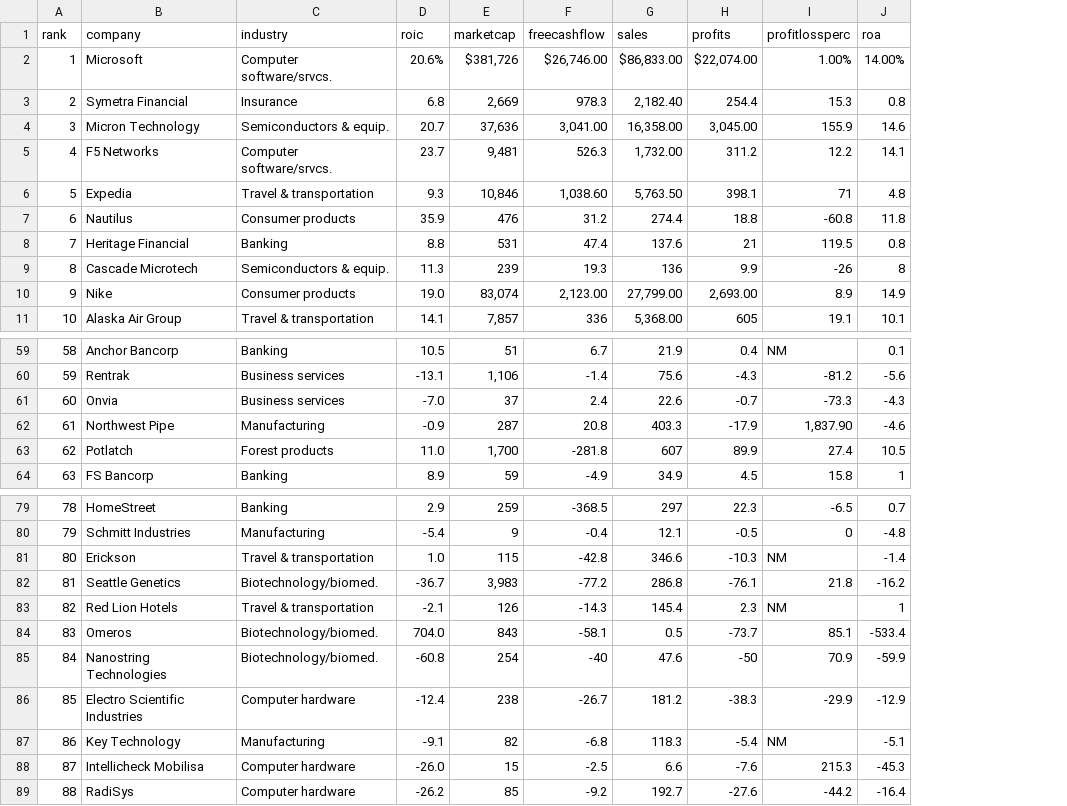
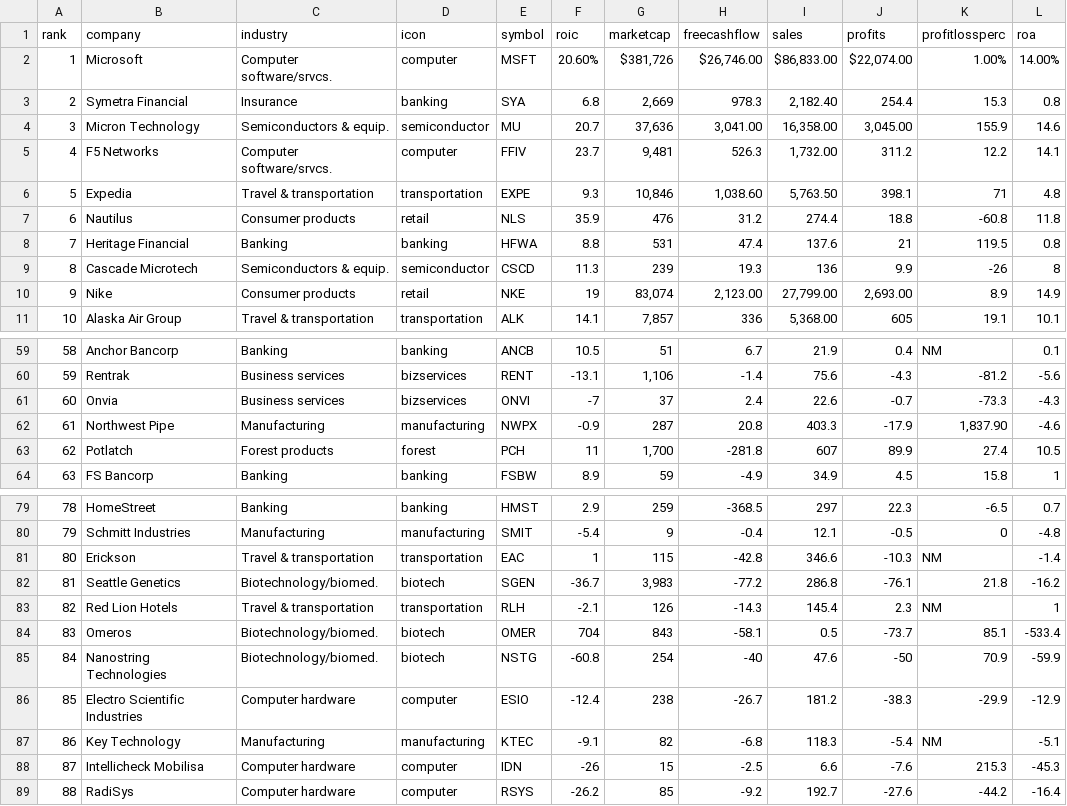
Before and after one commit to seattletimes/top-companies-2015, a CSV file: data/big_chart.csv, drawn as a sheet; only a part is shown, gaps mark what is left out; addresses are those after the commit; the diff covers the shown part only; the diff names each change by its address in the sheet, - before the commit and + after, or states it on an @@ line.

Commit message:
adds icons to table

```diff
--- a/data/big_chart.csv
+++ b/data/big_chart.csv
+column D (icon), rows 2-11: computer | banking | semiconductor | computer | transportation | retail | banking | semiconductor | retail | transportation; rows 59-64: banking | bizservices | bizservices | manufacturing | forest | banking; rows 79-89: banking | manufacturing | transportation | biotech | transportation | biotech | biotech | computer | manufacturing | computer | computer
+column E (symbol), rows 2-11: MSFT | SYA | MU | FFIV | EXPE | NLS | HFWA | CSCD | NKE | ALK; rows 59-64: ANCB | RENT | ONVI | NWPX | PCH | FSBW; rows 79-89: HMST | SMIT | EAC | SGEN | RLH | OMER | NSTG | ESIO | KTEC | IDN | RSYS
-F2 (roic): 20.6%
+F2 (roic): 20.60%
-F10 (roic): 19.0
+F10 (roic): 19
-F61 (roic): -7.0
+F61 (roic): -7
-F63 (roic): 11.0
+F63 (roic): 11
-F81 (roic): 1.0
+F81 (roic): 1
-F84 (roic): 704.0
+F84 (roic): 704
-F88 (roic): -26.0
+F88 (roic): -26
```
Also changed, not shown: 3 edited cells elsewhere in this file, 14 other files.
